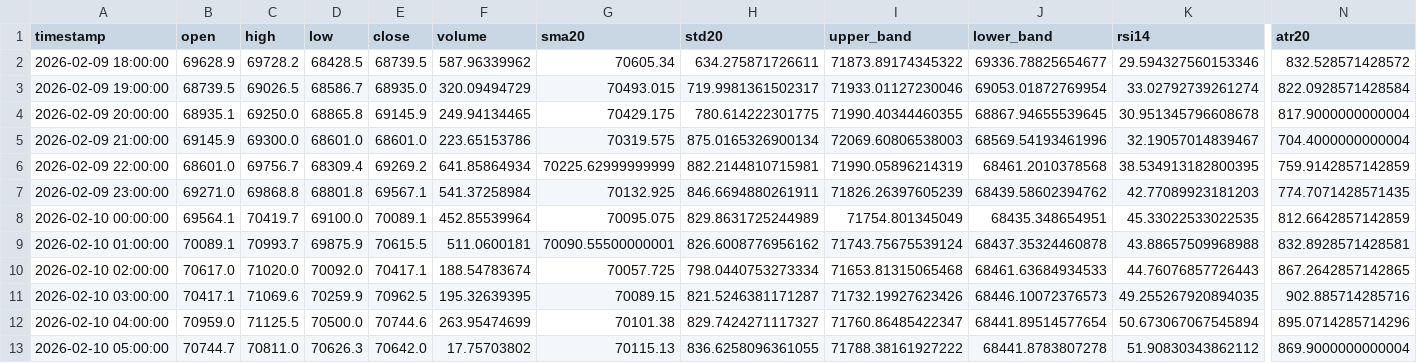
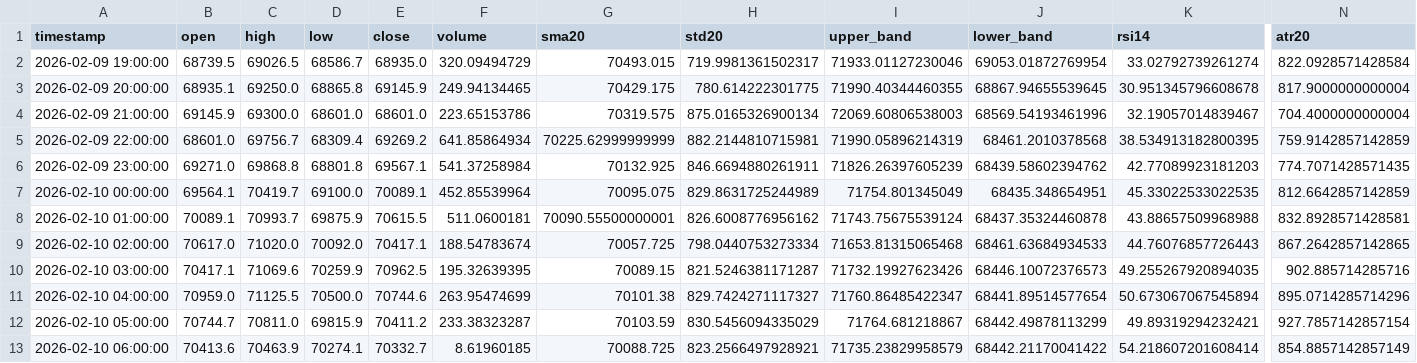
Before and after one commit to cdavocazh/btc-db-v3-cron, a CSV file: backtest_results/indicators.csv, drawn as a sheet; only a part is shown, gaps mark what is left out; removed rows and columns are numbered as before the commit, all else as after; rows hold the shown columns only; the diff names each change by its address in the sheet, - before the commit and + after, or states it on an @@ line.

```diff
--- a/backtest_results/indicators.csv
+++ b/backtest_results/indicators.csv
-row 2: 2026-02-09 18:00:00 | 69628.9 | 69728.2 | 68428.5 | 68739.5 | 587.96339962 | 70605.34 | 634.275871726611 | 71873.89174345322 | 69336.78825654677 | 29.594327560153346 | 832.528571428572
-D12 (low): 70626.3
+D12 (low): 69815.9
-E12 (close): 70642.0
+E12 (close): 70411.2
-F12 (volume): 17.75703802
+F12 (volume): 233.38323287
-G12 (sma20): 70115.13
+G12 (sma20): 70103.59
-H12 (std20): 836.6258096361055
+H12 (std20): 830.5456094335029
-I12 (upper_band): 71788.38161927222
+I12 (upper_band): 71764.681218867
-J12 (lower_band): 68441.8783807278
+J12 (lower_band): 68442.49878113299
-K12 (rsi14): 51.90830343862112
+K12 (rsi14): 49.89319294232421
-N12 (atr20): 869.9000000000004
+N12 (atr20): 927.7857142857154
+row 13: 2026-02-10 06:00:00 | 70413.6 | 70463.9 | 70274.1 | 70332.7 | 8.61960185 | 70088.725 | 823.2566497928921 | 71735.23829958579 | 68442.21170041422 | 54.218607201608414 | 854.8857142857149
```
Also changed, not shown: backtest_results/conditions.csv, 3 other files.
